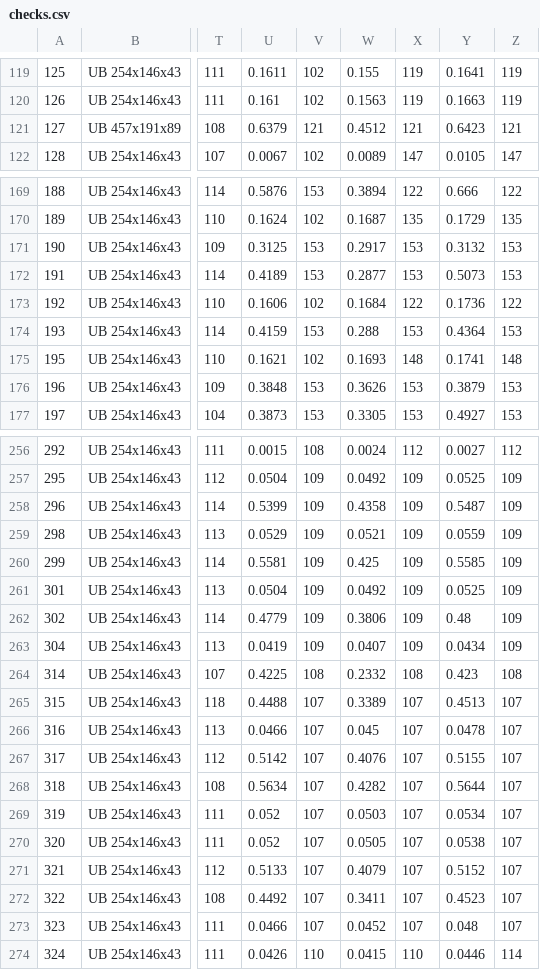
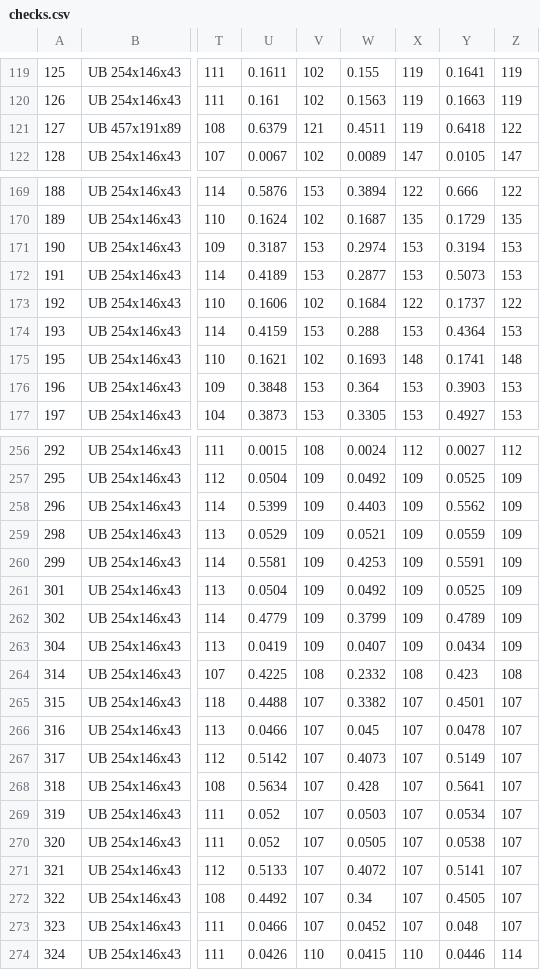
Before and after one commit to a1171622/a1171622, a CSV file: member-check/projects/26016_v16/checks.csv, drawn as a sheet; only a part is shown, gaps mark what is left out; the diff covers the shown part only; the diff names each change by its address in the sheet, - before the commit and + after, or states it on an @@ line.

```diff
--- a/member-check/projects/26016_v16/checks.csv
+++ b/member-check/projects/26016_v16/checks.csv
-W121: 0.4512
+W121: 0.4511
-X121: 121
+X121: 119
-Y121: 0.6423
+Y121: 0.6418
-Z121: 121
+Z121: 122
-U171: 0.3125
+U171: 0.3187
-W171: 0.2917
+W171: 0.2974
-Y171: 0.3132
+Y171: 0.3194
-Y173: 0.1736
+Y173: 0.1737
-W176: 0.3626
+W176: 0.364
-Y176: 0.3879
+Y176: 0.3903
-W258: 0.4358
+W258: 0.4403
-Y258: 0.5487
+Y258: 0.5562
-W260: 0.425
+W260: 0.4253
-Y260: 0.5585
+Y260: 0.5591
-W262: 0.3806
+W262: 0.3799
-Y262: 0.48
+Y262: 0.4789
-W265: 0.3389
+W265: 0.3382
-Y265: 0.4513
+Y265: 0.4501
-W267: 0.4076
+W267: 0.4073
-Y267: 0.5155
+Y267: 0.5149
-W268: 0.4282
+W268: 0.428
-Y268: 0.5644
+Y268: 0.5641
-W271: 0.4079
+W271: 0.4072
-Y271: 0.5152
+Y271: 0.5141
-W272: 0.3411
+W272: 0.34
-Y272: 0.4523
+Y272: 0.4505
```
Also changed, not shown: 58 edited cells elsewhere in this file, member-check/projects/26016_v16/members.csv, 9 other files.
